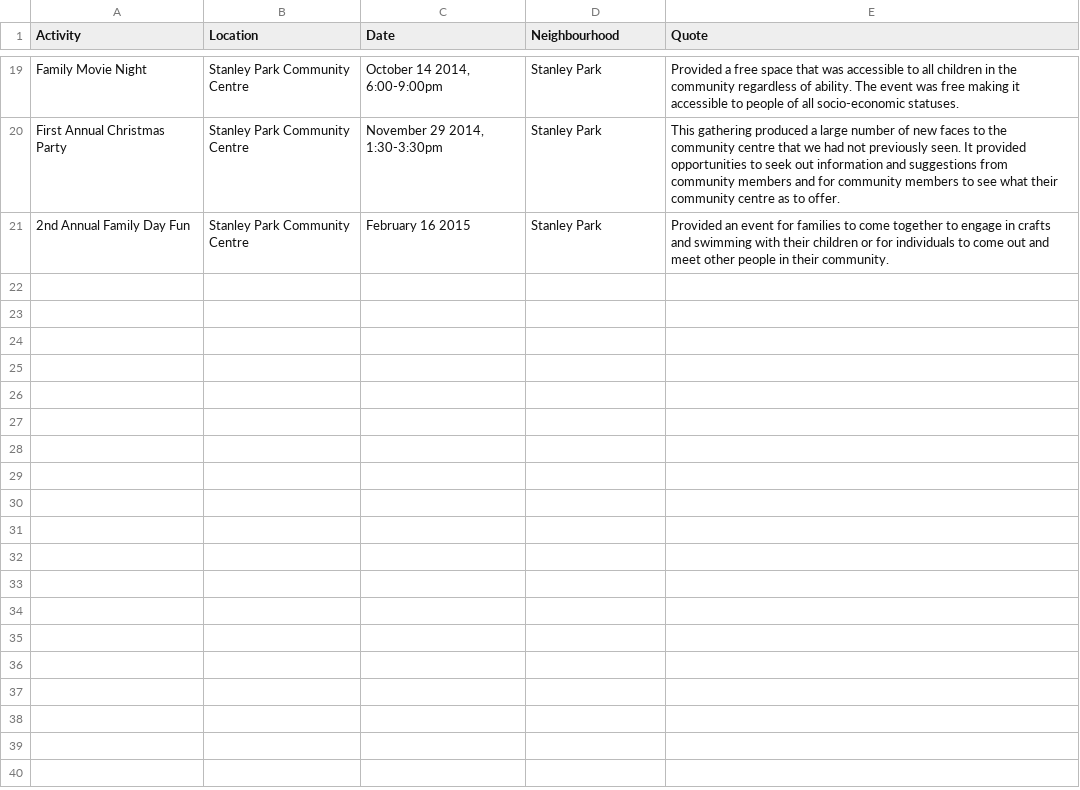
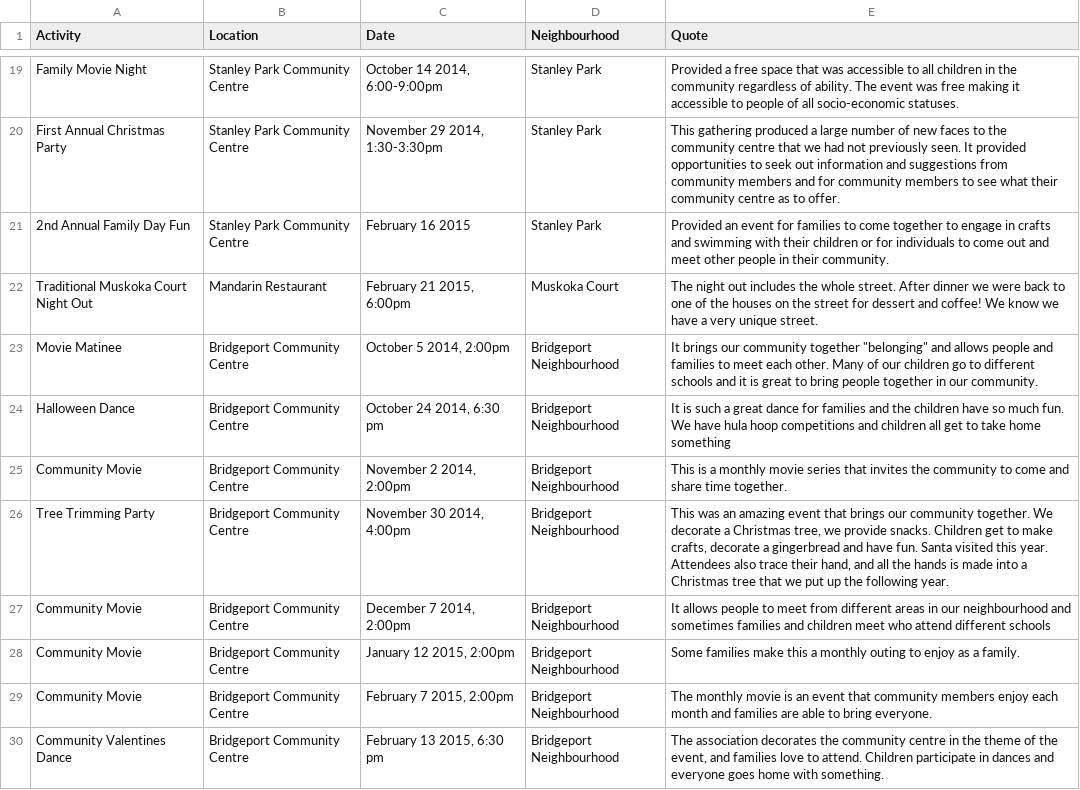
Before and after one commit to graymo/FON, a CSV file: registered-activities.csv, drawn as a sheet; only a part is shown, gaps mark what is left out; the diff names each change by its address in the sheet, - before the commit and + after, or states it on an @@ line.

Commit message:
Update registered-activities.csv

```diff
--- a/registered-activities.csv
+++ b/registered-activities.csv
+row 22: Traditional Muskoka Court Night Out | Mandarin Restaurant | February 21 2015, 6:00pm | Muskoka Court | The night out includes the whole street. After dinner we were back to one of the houses on the street for dessert and coffee! We know we have a very unique street.
+row 23: Movie Matinee | Bridgeport Community Centre | October 5 2014, 2:00pm | Bridgeport Neighbourhood | It brings our community together "belonging" and allows people and families to meet each other. Many of our children go to different schools and it is great to bring people together in our community.
+row 24: Halloween Dance | Bridgeport Community Centre | October 24 2014, 6:30 pm | Bridgeport Neighbourhood | It is such a great dance for families and the children have so much fun. We have hula hoop competitions and children all get to take home something
+row 25: Community Movie | Bridgeport Community Centre | November 2 2014, 2:00pm | Bridgeport Neighbourhood | This is a monthly movie series that invites the community to come and share time together.
+row 26: Tree Trimming Party | Bridgeport Community Centre | November 30 2014, 4:00pm | Bridgeport Neighbourhood | This was an amazing event that brings our community together. We decorate a Christmas tree, we provide snacks. Children get to make crafts, decorate a gingerbread and have fun. Santa visited this year. Attendees also trace their hand, and all the hands is made into a Christmas tree that we put up the following year.
+row 27: Community Movie | Bridgeport Community Centre | December 7 2014, 2:00pm | Bridgeport Neighbourhood | It allows people to meet from different areas in our neighbourhood and sometimes families and children meet who attend different schools
+row 28: Community Movie | Bridgeport Community Centre | January 12 2015, 2:00pm | Bridgeport Neighbourhood | Some families make this a monthly outing to enjoy as a family.
+row 29: Community Movie | Bridgeport Community Centre | February 7 2015, 2:00pm | Bridgeport Neighbourhood | The monthly movie is an event that community members enjoy each month and families are able to bring everyone.
+row 30: Community Valentines Dance | Bridgeport Community Centre | February 13 2015, 6:30 pm | Bridgeport Neighbourhood | The association decorates the community centre in the theme of the event, and families love to attend. Children participate in dances and everyone goes home with something.
```
